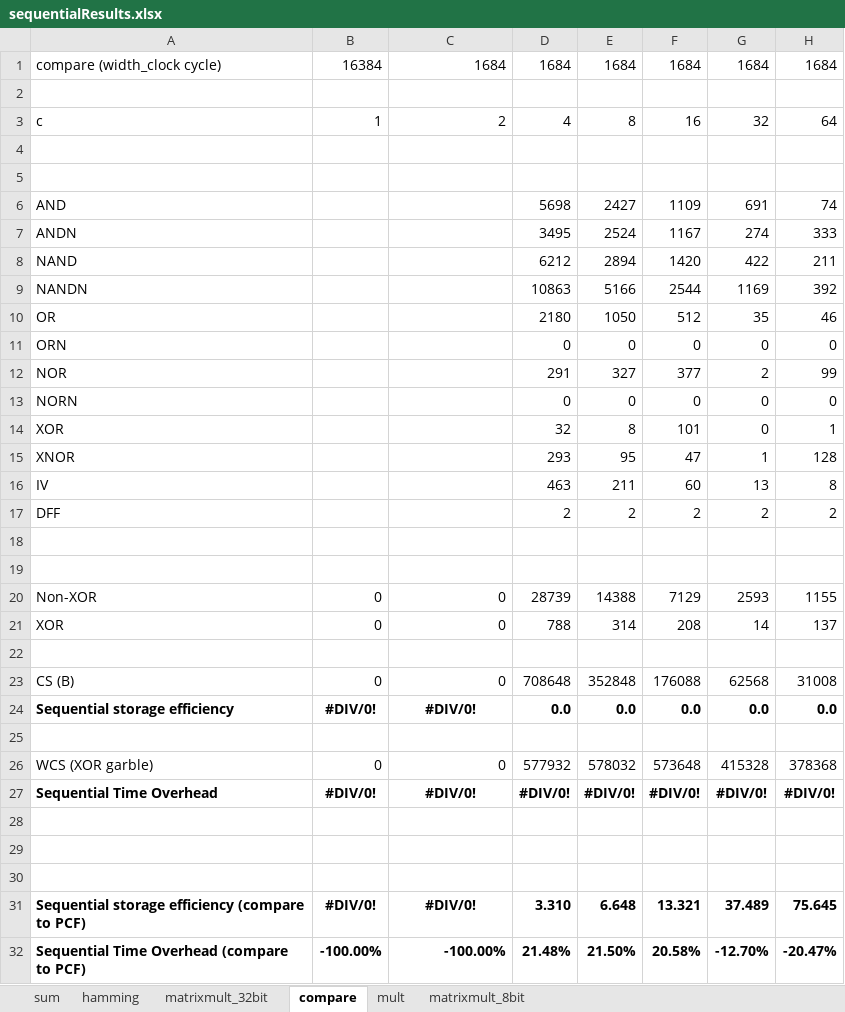
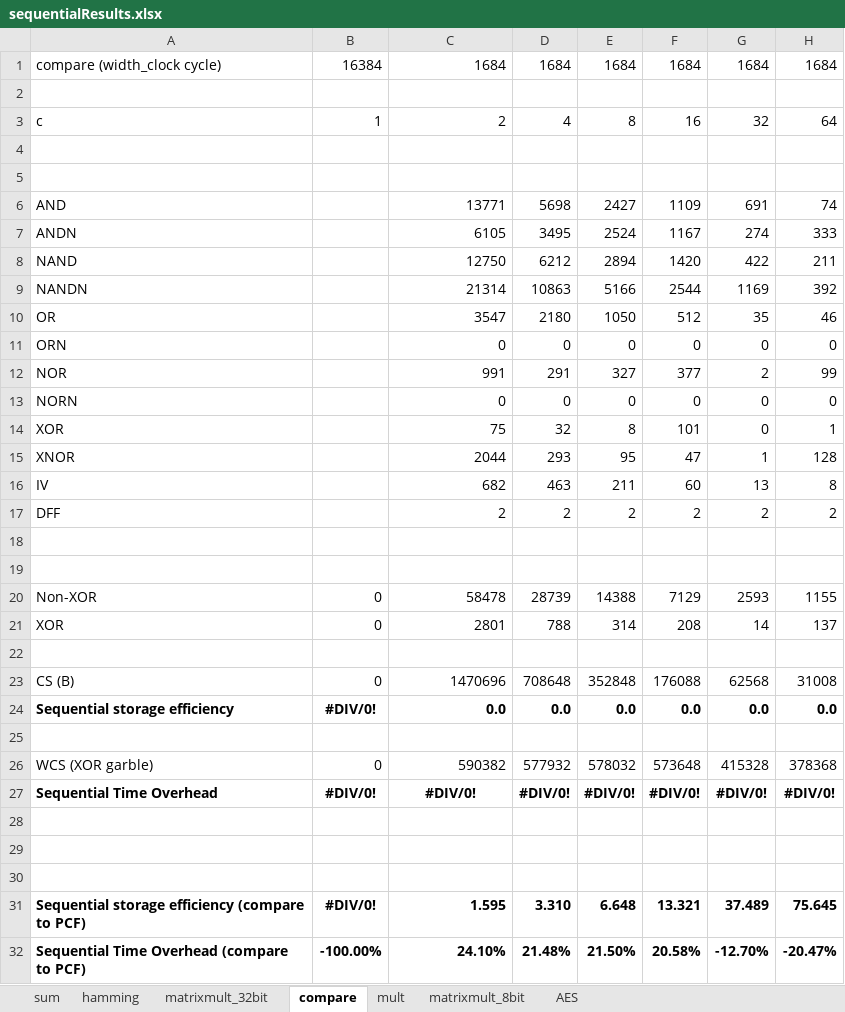
Before and after one commit to esonghori/TinyGarble, an Excel workbook: netlists/results/sequentialResults.xlsx, sheet compare, drawn as a sheet; only a part is shown; values as stored, in another font and other column widths than the file's, no borders; the diff names each change by its address in the sheet, - before the commit and + after, or states it on an @@ line.

```diff
--- a/netlists/results/sequentialResults.xlsx (sheet compare)
+++ b/netlists/results/sequentialResults.xlsx (sheet compare)
+sheet tab: AES
-C6: (empty)
+C6: 13771
-C7: (empty)
+C7: 6105
-C8: (empty)
+C8: 12750
-C9: (empty)
+C9: 21314
-C10: (empty)
+C10: 3547
-C11: (empty)
+C11: 0
-C12: (empty)
+C12: 991
-C13: (empty)
+C13: 0
-C14: (empty)
+C14: 75
-C15: (empty)
+C15: 2044
-C16: (empty)
+C16: 682
-C17: (empty)
+C17: 2
-C20: 0
+C20: 58478
-C21: 0
+C21: 2801
-C23: 0
+C23: 1470696
-C24: #DIV/0!
+C24: 0.0
-C24 alignment: center
+C24 alignment: right
-C26: 0
+C26: 590382
-C31: #DIV/0!
+C31: 1.595
-C31 alignment: center
+C31 alignment: right
-C32: -100.00%
+C32: 24.10%
```
Also changed, not shown: sheet mult, formulas that keep their value, 13 other files.
